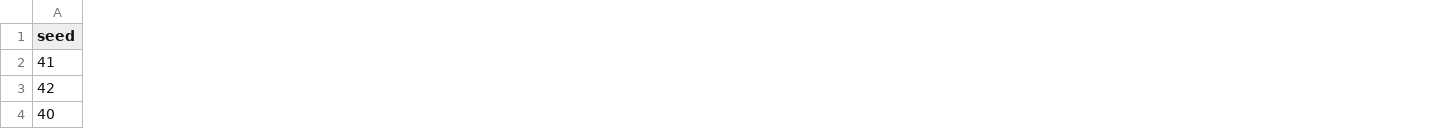
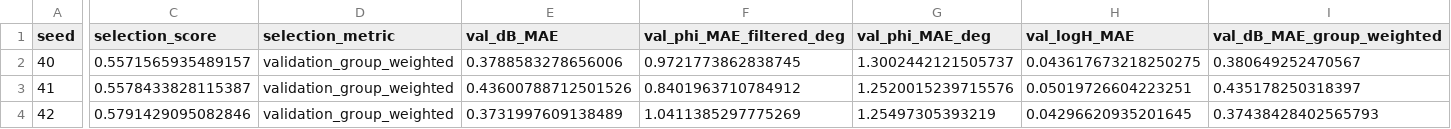
Before and after one commit to victoriia-warexify/ML-in-passive-electronic-circuits, a CSV file: artifacts_rc_ladder_pure_ml_strict_blackbox/leaderboard_seeds.csv, drawn as a sheet; only a part is shown, gaps mark what is left out; removed rows and columns are numbered as before the commit, all else as after; rows hold the shown columns only; the diff covers the shown part only; the diff names each change by its address in the sheet, - before the commit and + after, or states it on an @@ line.

```diff
--- a/artifacts_rc_ladder_pure_ml_strict_blackbox/leaderboard_seeds.csv
+++ b/artifacts_rc_ladder_pure_ml_strict_blackbox/leaderboard_seeds.csv
+column C (selection_score), rows 3-4: 0.5578433828115387 | 0.5791429095082846
+column D (selection_metric), rows 3-4: validation_group_weighted | validation_group_weighted
+column E (val_dB_MAE), rows 3-4: 0.43600788712501526 | 0.3731997609138489
+column F (val_phi_MAE_filtered_deg), rows 3-4: 0.8401963710784912 | 1.0411385297775269
+column G (val_phi_MAE_deg), rows 3-4: 1.2520015239715576 | 1.25497305393219
+column H (val_logH_MAE), rows 3-4: 0.05019726604223251 | 0.04296620935201645
+column I (val_dB_MAE_group_weighted), rows 3-4: 0.435178250318397 | 0.37438428402565793
+row 2: 40 | 0.5571565935489157 | validation_group_weighted | 0.3788583278656006 | 0.9721773862838745 | 1.3002442121505737 | 0.043617673218250275 | 0.380649252470567
-row 4: 40
```
Also changed, not shown: 4 added columns and 20 edited cells elsewhere in this file, artifacts_rc_ladder_pure_ml_fewshot_n4_4pct/leaderboard_seeds.csv, artifacts_rc_ladder_pure_ml_fewshot_n4_4pct/plots_rc_ladder/group_error_summary.csv, 26 other files.
